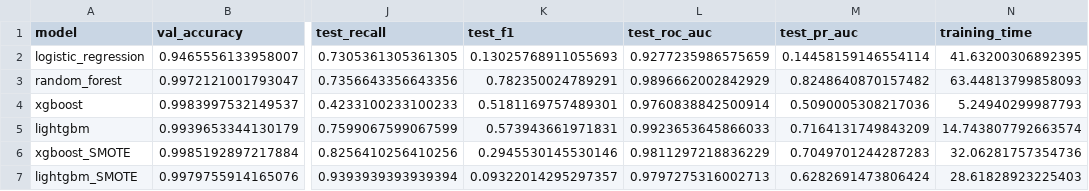
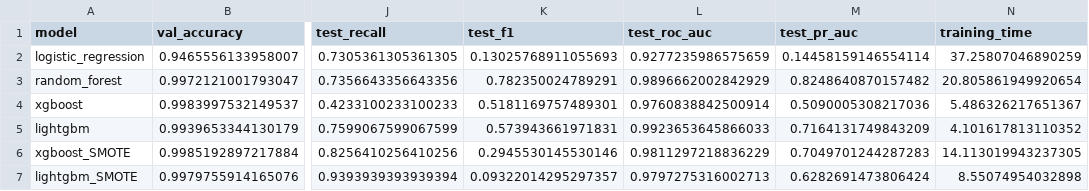
Before and after one commit to TuanNguyen-dev28/Credit-Card-Transaction-Fraud-detection, a CSV file: saved_models/training_results.csv, drawn as a sheet; only a part is shown, gaps mark what is left out; the diff names each change by its address in the sheet, - before the commit and + after, or states it on an @@ line.

```diff
--- a/saved_models/training_results.csv
+++ b/saved_models/training_results.csv
-N2 (training_time): 41.63200306892395
+N2 (training_time): 37.25807046890259
-N3 (training_time): 63.44813799858093
+N3 (training_time): 20.805861949920654
-N4 (training_time): 5.24940299987793
+N4 (training_time): 5.486326217651367
-N5 (training_time): 14.743807792663574
+N5 (training_time): 4.101617813110352
-N6 (training_time): 32.06281757354736
+N6 (training_time): 14.113019943237305
-N7 (training_time): 28.61828923225403
+N7 (training_time): 8.55074954032898
```
Also changed, not shown: 9 other files.
